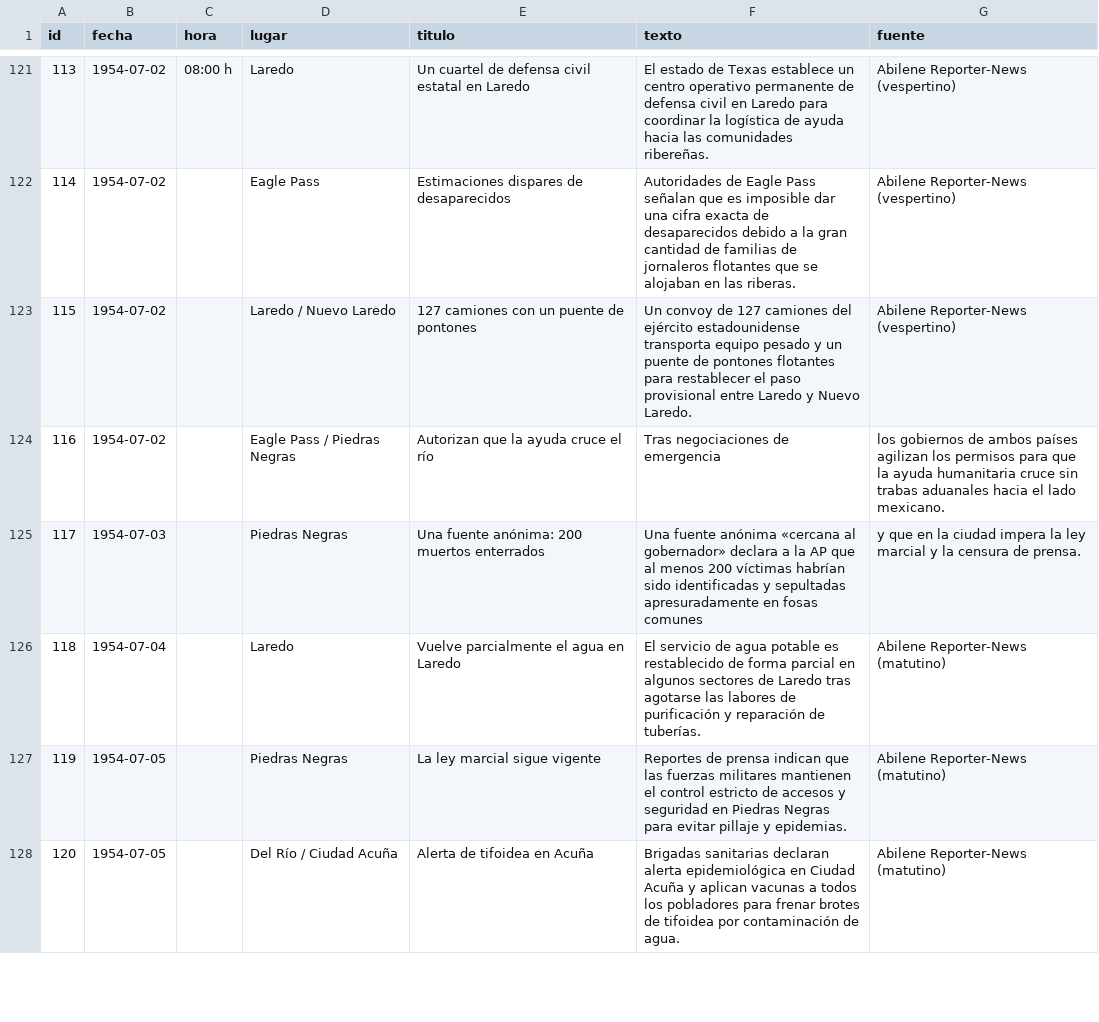
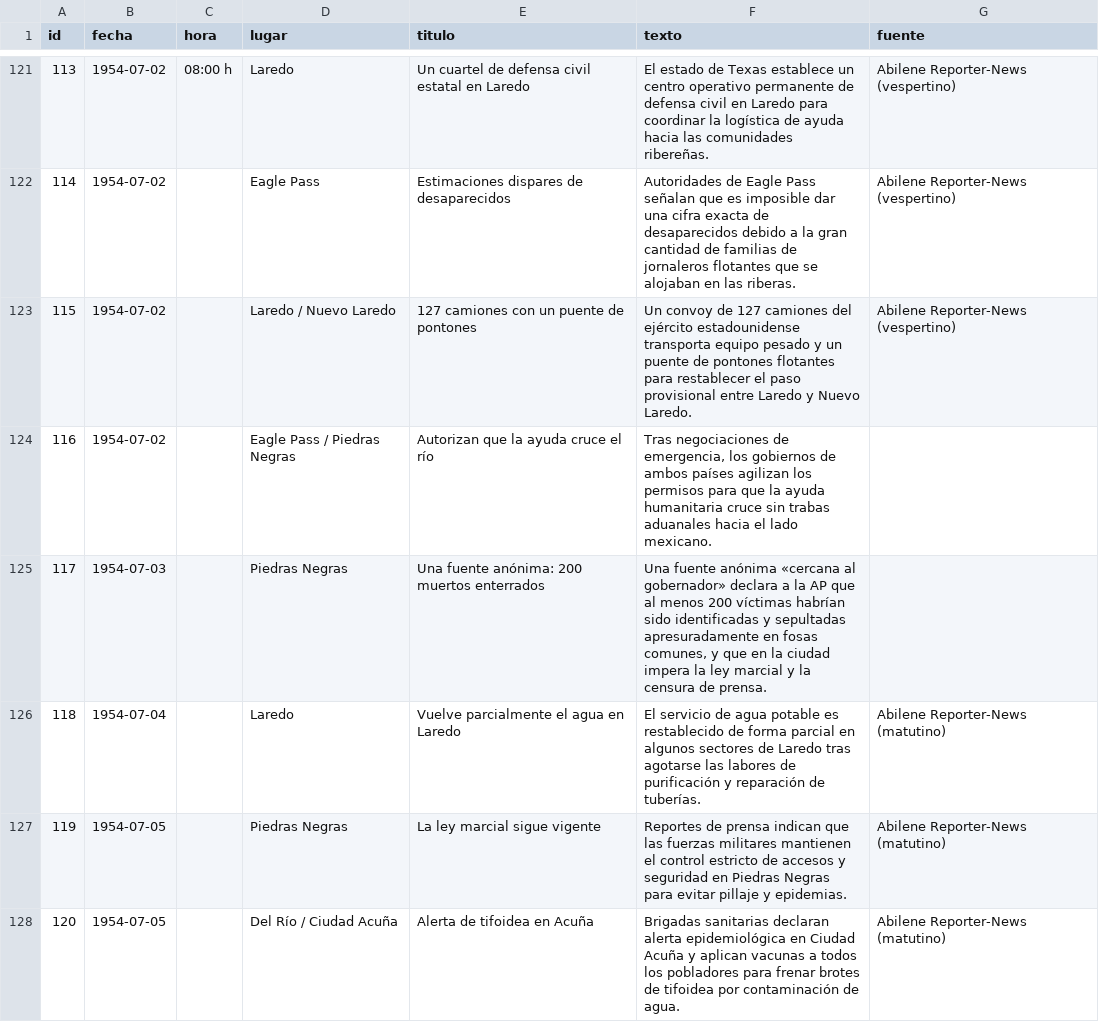
Before and after one commit to matonfaz/el-rio-que-enloquecio, a CSV file: timeline_rio_1954.csv, drawn as a sheet; only a part is shown, gaps mark what is left out; the diff covers the shown part only.

```diff
--- a/timeline_rio_1954.csv
+++ b/timeline_rio_1954.csv
@@ -123,4 +123,4 @@ id,fecha,hora,lugar,titulo,texto,fuente
 115,1954-07-02,,Laredo / Nuevo Laredo,127 camiones con un puente de pontones,"Un convoy de 127 camiones del ejército estadounidense transporta equipo pesado y un puente de pontones flotantes para restablecer el paso provisional entre Laredo y Nuevo Laredo.",Abilene Reporter-News (vespertino)
-116,1954-07-02,,Eagle Pass / Piedras Negras,Autorizan que la ayuda cruce el río,"Tras negociaciones de emergencia","los gobiernos de ambos países agilizan los permisos para que la ayuda humanitaria cruce sin trabas aduanales hacia el lado mexicano."
-117,1954-07-03,,Piedras Negras,Una fuente anónima: 200 muertos enterrados,"Una fuente anónima «cercana al gobernador» declara a la AP que al menos 200 víctimas habrían sido identificadas y sepultadas apresuradamente en fosas comunes","y que en la ciudad impera la ley marcial y la censura de prensa."
+116,1954-07-02,,Eagle Pass / Piedras Negras,Autorizan que la ayuda cruce el río,"Tras negociaciones de emergencia, los gobiernos de ambos países agilizan los permisos para que la ayuda humanitaria cruce sin trabas aduanales hacia el lado mexicano.",
+117,1954-07-03,,Piedras Negras,Una fuente anónima: 200 muertos enterrados,"Una fuente anónima «cercana al gobernador» declara a la AP que al menos 200 víctimas habrían sido identificadas y sepultadas apresuradamente en fosas comunes, y que en la ciudad impera la ley marcial y la censura de prensa.",
 118,1954-07-04,,Laredo,Vuelve parcialmente el agua en Laredo,"El servicio de agua potable es restablecido de forma parcial en algunos sectores de Laredo tras agotarse las labores de purificación y reparación de tuberías.",Abilene Reporter-News (matutino)
```
Also changed, not shown: 77 edited cells elsewhere in this file.
